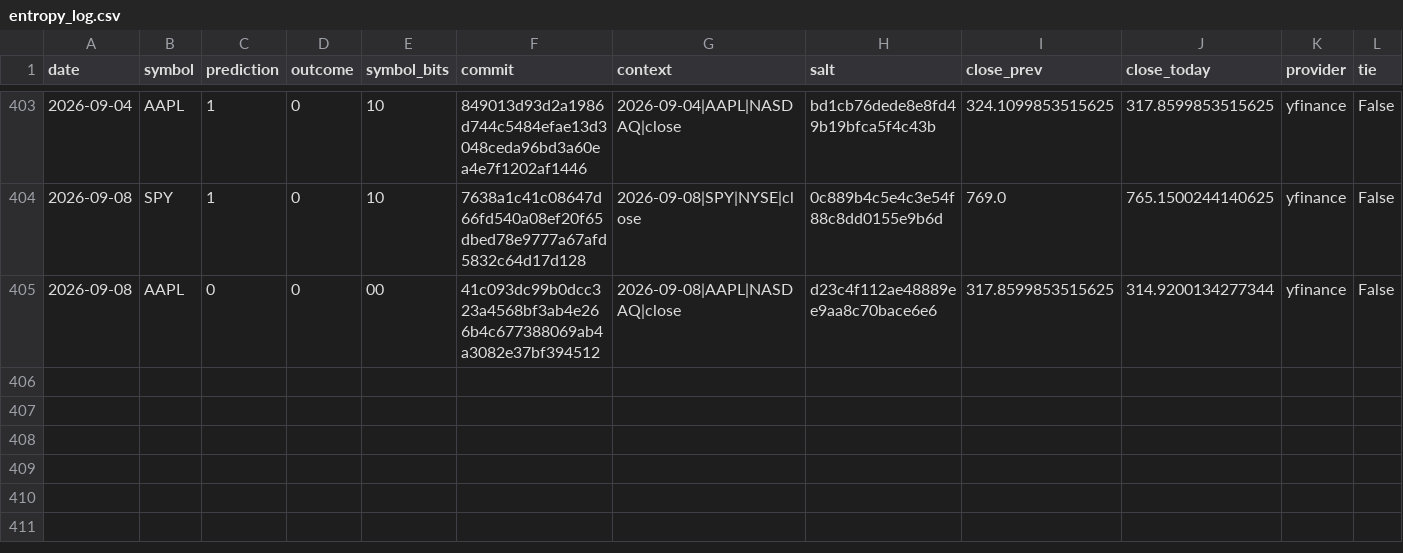
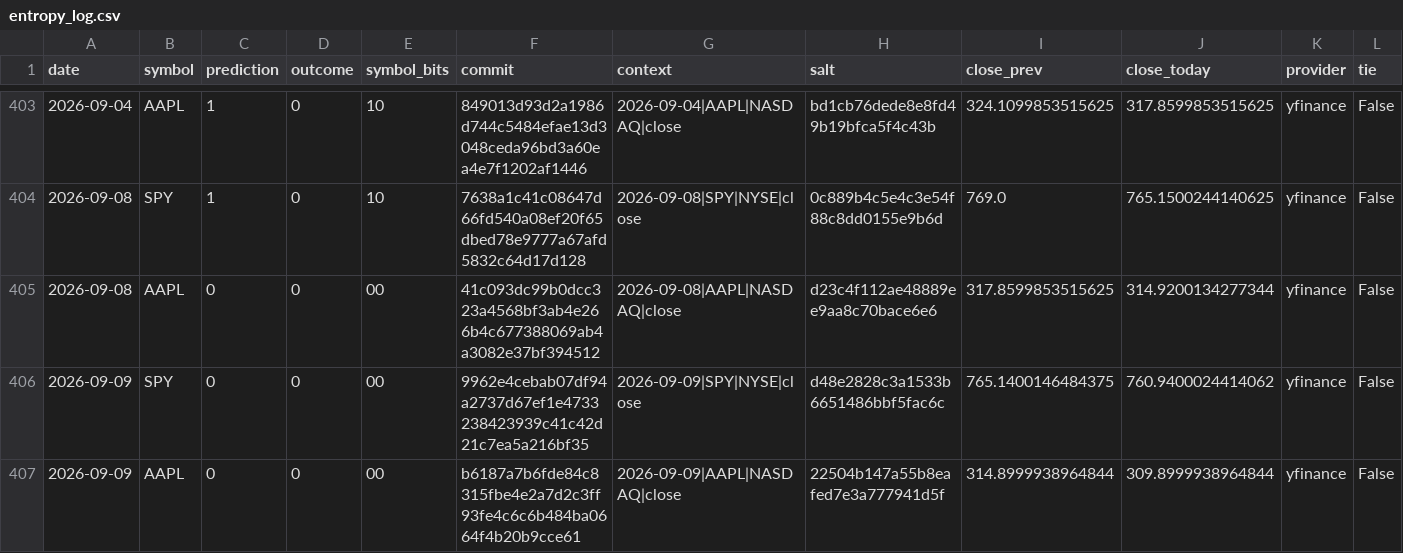
Before and after one commit to pqcnerd/rrpe-drbg, a CSV file: outputs/entropy_log.csv, drawn as a sheet; only a part is shown, gaps mark what is left out; rows hold the shown columns only; the diff names each change by its address in the sheet, - before the commit and + after, or states it on an @@ line.

```diff
--- a/outputs/entropy_log.csv
+++ b/outputs/entropy_log.csv
+row 406: 2026-09-09 | SPY | 0 | 0 | 00 | 9962e4cebab07df94a2737d67ef1e4733238423939c41c42d21c7ea5a216bf35 | 2026-09-09|SPY|NYSE|close | d48e2828c3a1533b6651486bbf5fac6c | 765.1400146484375 | 760.9400024414062 | yfinance | False
+row 407: 2026-09-09 | AAPL | 0 | 0 | 00 | b6187a7b6fde84c8315fbe4e2a7d2c3ff93fe4c6c6b484ba0664f4b20b9cce61 | 2026-09-09|AAPL|NASDAQ|close | 22504b147a55b8eafed7e3a777941d5f | 314.8999938964844 | 309.8999938964844 | yfinance | False
```
Also changed, not shown: 1 other file.
